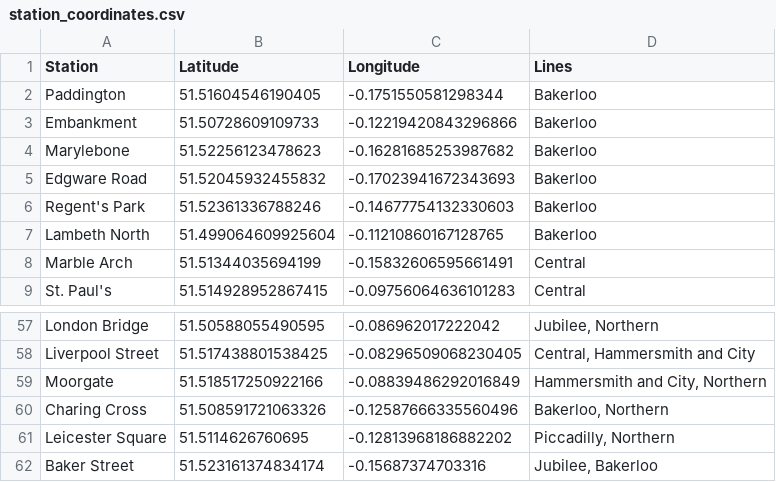
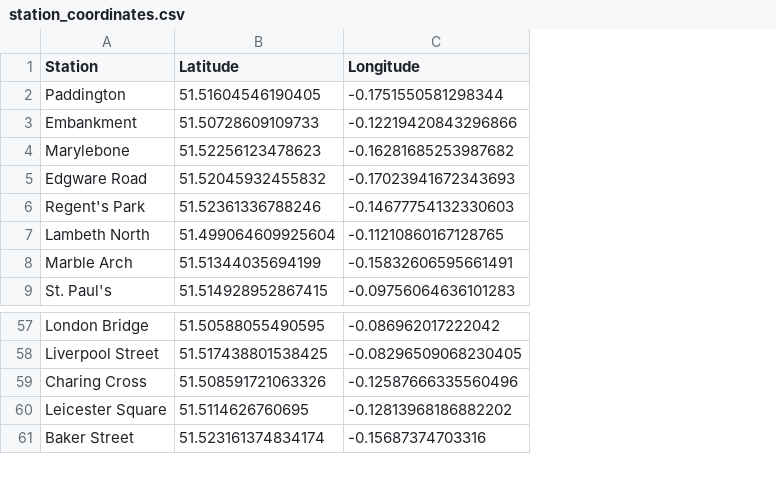
Before and after one commit to vutranquangminh/datavisualization, a CSV file: csv/station_coordinates.csv, drawn as a sheet; only a part is shown, gaps mark what is left out; the diff names each change by its address in the sheet, - before the commit and + after, or states it on an @@ line.

```diff
--- a/csv/station_coordinates.csv
+++ b/csv/station_coordinates.csv
-column D (Lines), rows 2-9: Bakerloo | Bakerloo | Bakerloo | Bakerloo | Bakerloo | Bakerloo | Central | Central; rows 57-58: Jubilee, Northern | Central, Hammersmith and City; rows 60-62: Bakerloo, Northern | Piccadilly, Northern | Jubilee, Bakerloo
-row 59: Moorgate | 51.518517250922166 | -0.08839486292016849 | Hammersmith and City, Northern
```
Also changed, not shown: 4 other files.
